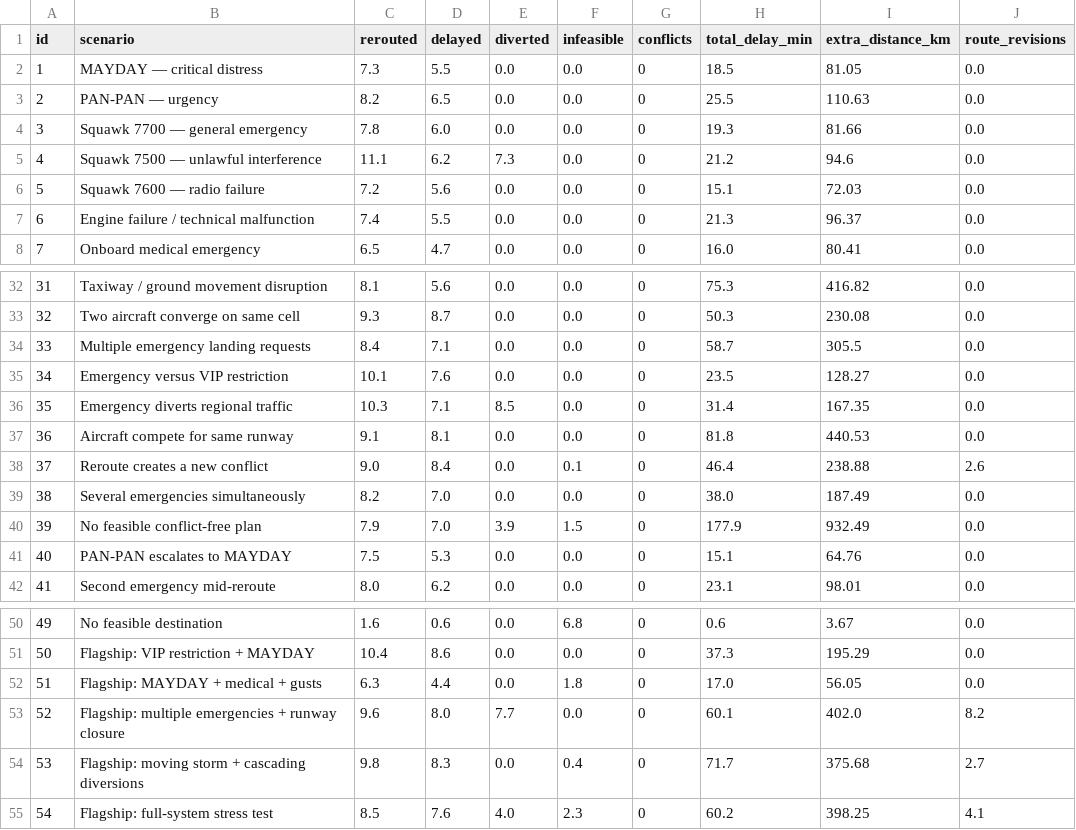
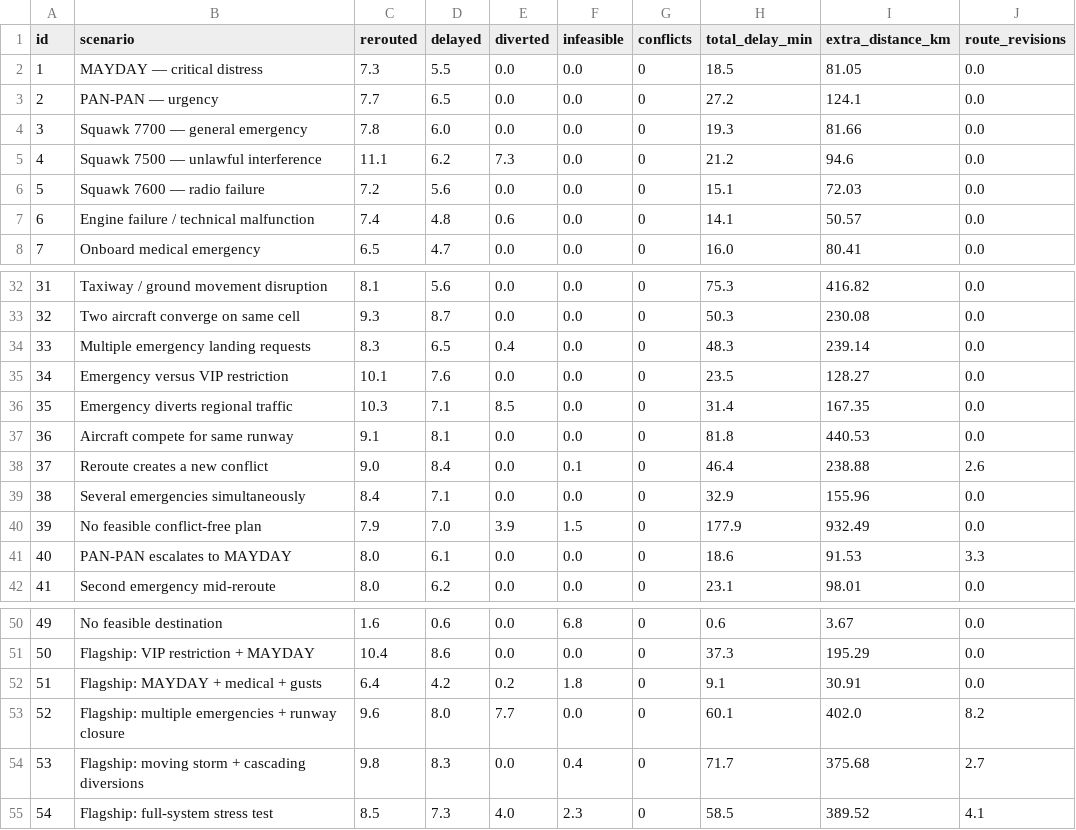
Before and after one commit to Rithvik-Ambati/airspace-rerouting-simulator, a CSV file: results/e6_all_scenarios.csv, drawn as a sheet; only a part is shown, gaps mark what is left out.

```diff
--- a/results/e6_all_scenarios.csv
+++ b/results/e6_all_scenarios.csv
@@ -2,3 +2,3 @@ id,scenario,rerouted,delayed,diverted,infeasible,conflicts,total_delay_min,extra
 1,MAYDAY — critical distress,7.3,5.5,0.0,0.0,0,18.5,81.05,0.0
-2,PAN-PAN — urgency,8.2,6.5,0.0,0.0,0,25.5,110.63,0.0
+2,PAN-PAN — urgency,7.7,6.5,0.0,0.0,0,27.2,124.1,0.0
 3,Squawk 7700 — general emergency,7.8,6.0,0.0,0.0,0,19.3,81.66,0.0
@@ -6,3 +6,3 @@ id,scenario,rerouted,delayed,diverted,infeasible,conflicts,total_delay_min,extra
 5,Squawk 7600 — radio failure,7.2,5.6,0.0,0.0,0,15.1,72.03,0.0
-6,Engine failure / technical malfunction,7.4,5.5,0.0,0.0,0,21.3,96.37,0.0
+6,Engine failure / technical malfunction,7.4,4.8,0.6,0.0,0,14.1,50.57,0.0
 7,Onboard medical emergency,6.5,4.7,0.0,0.0,0,16.0,80.41,0.0
@@ -33,3 +33,3 @@ id,scenario,rerouted,delayed,diverted,infeasible,conflicts,total_delay_min,extra
 32,Two aircraft converge on same cell,9.3,8.7,0.0,0.0,0,50.3,230.08,0.0
-33,Multiple emergency landing requests,8.4,7.1,0.0,0.0,0,58.7,305.5,0.0
+33,Multiple emergency landing requests,8.3,6.5,0.4,0.0,0,48.3,239.14,0.0
 34,Emergency versus VIP restriction,10.1,7.6,0.0,0.0,0,23.5,128.27,0.0
@@ -38,5 +38,5 @@ id,scenario,rerouted,delayed,diverted,infeasible,conflicts,total_delay_min,extra
 37,Reroute creates a new conflict,9.0,8.4,0.0,0.1,0,46.4,238.88,2.6
-38,Several emergencies simultaneously,8.2,7.0,0.0,0.0,0,38.0,187.49,0.0
+38,Several emergencies simultaneously,8.4,7.1,0.0,0.0,0,32.9,155.96,0.0
 39,No feasible conflict-free plan,7.9,7.0,3.9,1.5,0,177.9,932.49,0.0
-40,PAN-PAN escalates to MAYDAY,7.5,5.3,0.0,0.0,0,15.1,64.76,0.0
+40,PAN-PAN escalates to MAYDAY,8.0,6.1,0.0,0.0,0,18.6,91.53,3.3
 41,Second emergency mid-reroute,8.0,6.2,0.0,0.0,0,23.1,98.01,0.0
@@ -51,5 +51,5 @@ id,scenario,rerouted,delayed,diverted,infeasible,conflicts,total_delay_min,extra
 50,Flagship: VIP restriction + MAYDAY,10.4,8.6,0.0,0.0,0,37.3,195.29,0.0
-51,Flagship: MAYDAY + medical + gusts,6.3,4.4,0.0,1.8,0,17.0,56.05,0.0
+51,Flagship: MAYDAY + medical + gusts,6.4,4.2,0.2,1.8,0,9.1,30.91,0.0
 52,Flagship: multiple emergencies + runway closure,9.6,8.0,7.7,0.0,0,60.1,402.0,8.2
 53,Flagship: moving storm + cascading diversions,9.8,8.3,0.0,0.4,0,71.7,375.68,2.7
-54,Flagship: full-system stress test,8.5,7.6,4.0,2.3,0,60.2,398.25,4.1
+54,Flagship: full-system stress test,8.5,7.3,4.0,2.3,0,58.5,389.52,4.1
```
Also changed, not shown: results/e1_algorithms.csv, results/e1_algorithms_raw.csv, 16 other files.
